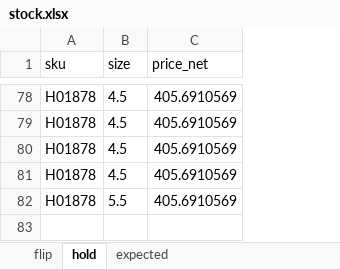
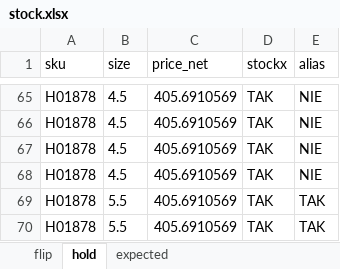
Before and after one commit to nudam00/SneakersPriceChecker, an Excel workbook: input/stock.xlsx, sheet hold, drawn as a sheet; only a part is shown, gaps mark what is left out; values as stored, in another font and other column widths than the file's, no borders; the diff covers the shown part only; the diff names each change by its address in the sheet, - before the commit and + after, or states it on an @@ line.

```diff
--- a/input/stock.xlsx (sheet hold)
+++ b/input/stock.xlsx (sheet hold)
+column D (stockx), rows 65-69: all TAK
+column E (alias), rows 65-69: NIE | NIE | NIE | NIE | TAK
+row 70: H01878 | 5.5 | 405.6910569 | TAK | TAK
```
Also changed, not shown: 15 added rows and 28 removed rows elsewhere in this sheet, sheet flip, sheet expected, output/prices.xlsx, 11 other files.
